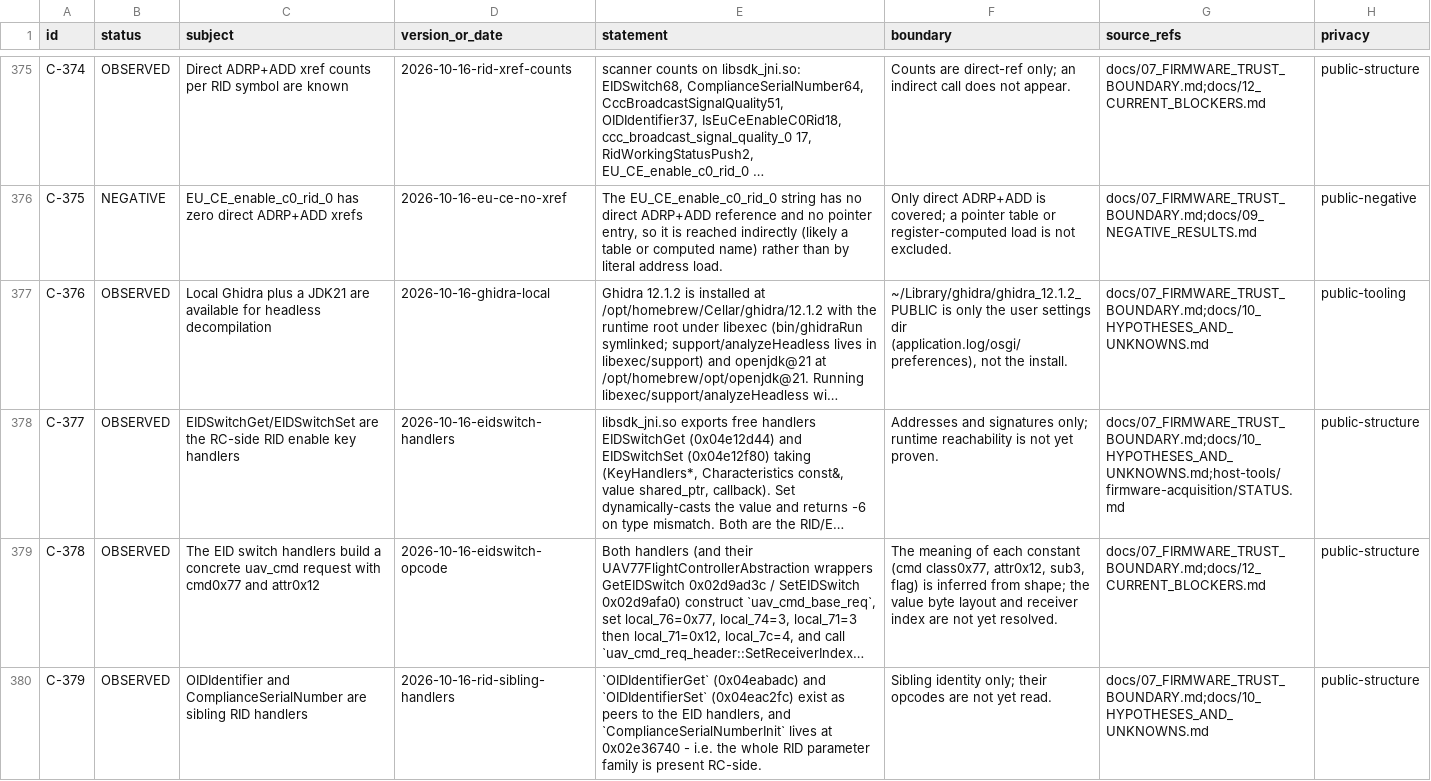
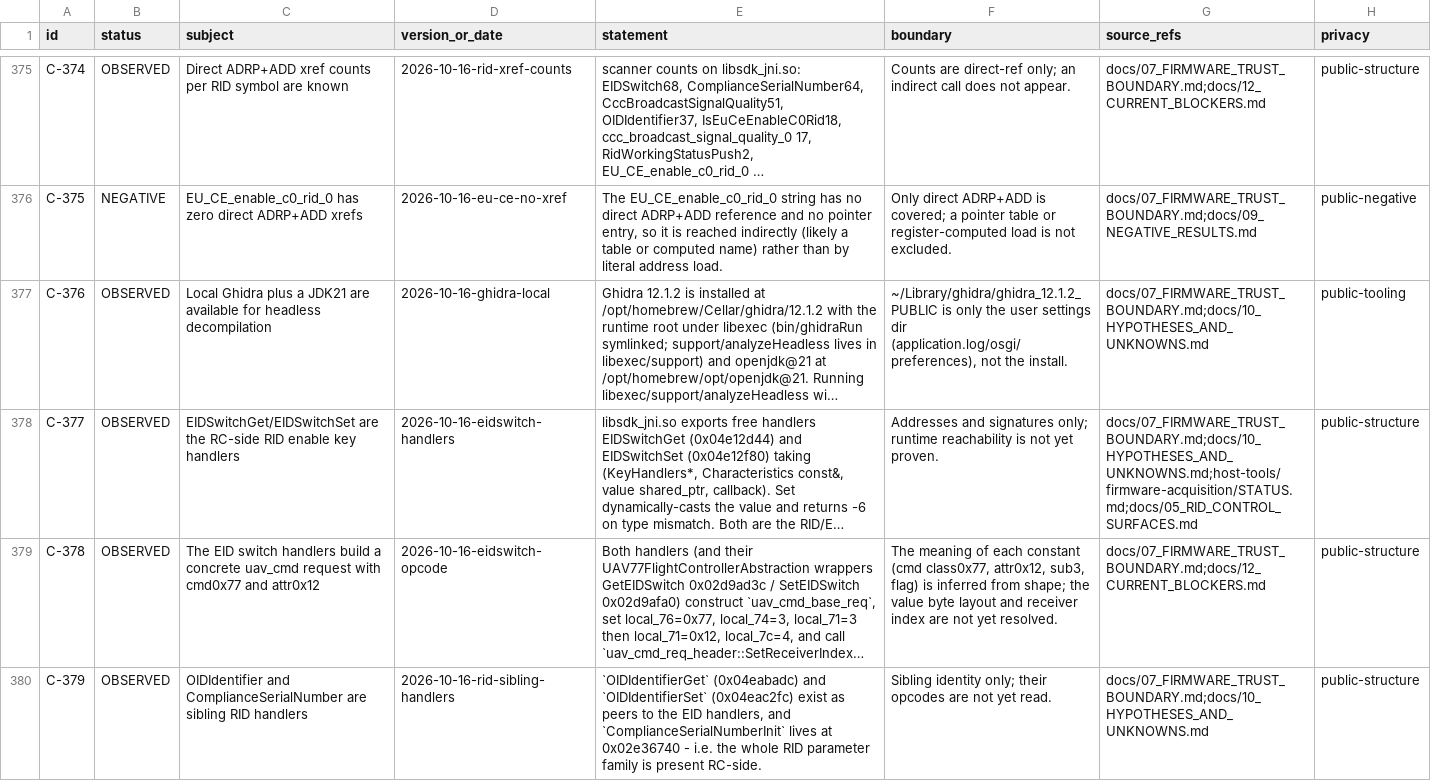
Before and after one commit to Sapphire-Rapids/DJI-RC2-Mini5Pro-Research, a CSV file: evidence/claims.csv, drawn as a sheet; only a part is shown, gaps mark what is left out; long unchanged cells end in …; the diff covers the shown part only; the diff names each change by its address in the sheet, - before the commit and + after, or states it on an @@ line.

```diff
--- a/evidence/claims.csv
+++ b/evidence/claims.csv
-G378 (source_refs): docs/07_FIRMWARE_TRUST_BOUNDARY.md;docs/10_HYPOTHESES_AND_UNKNOWNS.md;host-tools/firmware-acquisition/STATUS.md
+G378 (source_refs): docs/07_FIRMWARE_TRUST_BOUNDARY.md;docs/10_HYPOTHESES_AND_UNKNOWNS.md;host-tools/firmware-acquisition/STATUS.md;docs/05_RID_CONTROL_SURFACES.md
```
Also changed, not shown: 1 added row and 4 edited cells elsewhere in this file, 3 other files.
